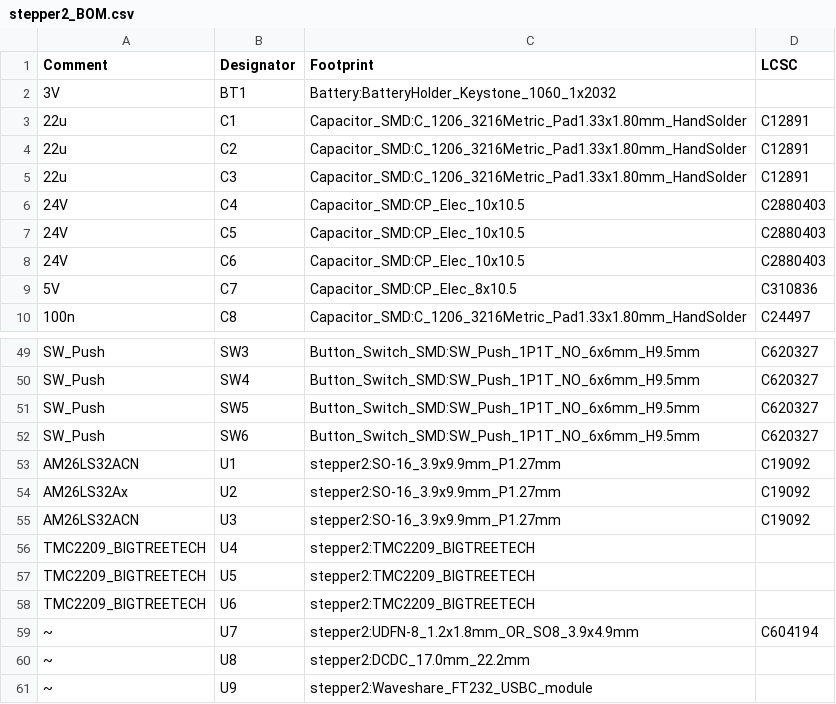
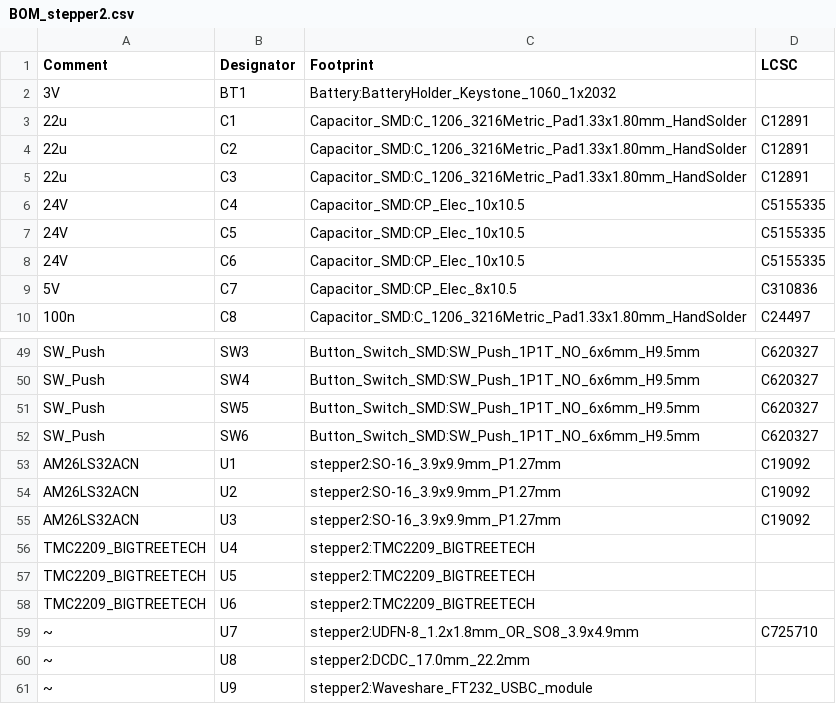
Before and after one commit to kacperoreszczuk/stepper2, a CSV file: pcb/BOM/BOM_stepper2.csv (was pcb/BOM/stepper2_BOM.csv), drawn as a sheet; only a part is shown, gaps mark what is left out.

```diff
--- a/pcb/BOM/stepper2_BOM.csv
+++ b/pcb/BOM/BOM_stepper2.csv
@@ -5,5 +5,5 @@ Comment,Designator,Footprint,LCSC
 22u,C3,Capacitor_SMD:C_1206_3216Metric_Pad1.33x1.80mm_HandSolder,C12891
-24V,C4,Capacitor_SMD:CP_Elec_10x10.5,C2880403
-24V,C5,Capacitor_SMD:CP_Elec_10x10.5,C2880403
-24V,C6,Capacitor_SMD:CP_Elec_10x10.5,C2880403
+24V,C4,Capacitor_SMD:CP_Elec_10x10.5,C5155335
+24V,C5,Capacitor_SMD:CP_Elec_10x10.5,C5155335
+24V,C6,Capacitor_SMD:CP_Elec_10x10.5,C5155335
 5V,C7,Capacitor_SMD:CP_Elec_8x10.5,C310836
@@ -53,3 +53,3 @@ SW_Push,SW6,Button_Switch_SMD:SW_Push_1P1T_NO_6x6mm_H9.5mm,C620327
 AM26LS32ACN,U1,stepper2:SO-16_3.9x9.9mm_P1.27mm,C19092
-AM26LS32Ax,U2,stepper2:SO-16_3.9x9.9mm_P1.27mm,C19092
+AM26LS32ACN,U2,stepper2:SO-16_3.9x9.9mm_P1.27mm,C19092
 AM26LS32ACN,U3,stepper2:SO-16_3.9x9.9mm_P1.27mm,C19092
@@ -58,3 +58,3 @@ TMC2209_BIGTREETECH,U5,stepper2:TMC2209_BIGTREETECH,
 TMC2209_BIGTREETECH,U6,stepper2:TMC2209_BIGTREETECH,
-~,U7,stepper2:UDFN-8_1.2x1.8mm_OR_SO8_3.9x4.9mm,C604194
+~,U7,stepper2:UDFN-8_1.2x1.8mm_OR_SO8_3.9x4.9mm,C725710
 ~,U8,stepper2:DCDC_17.0mm_22.2mm,
```
Also changed, not shown: 7 other files.
